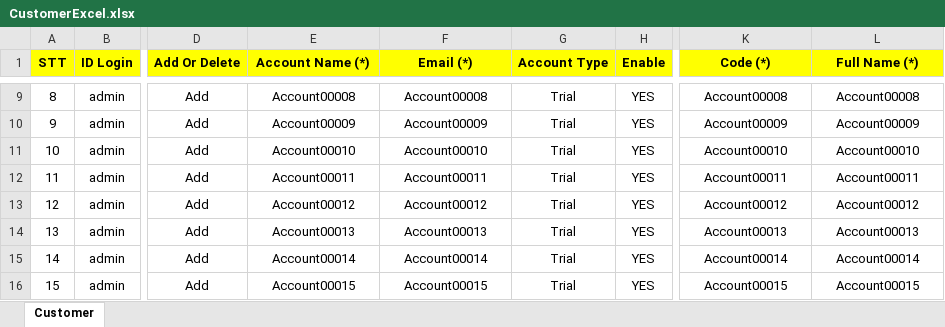
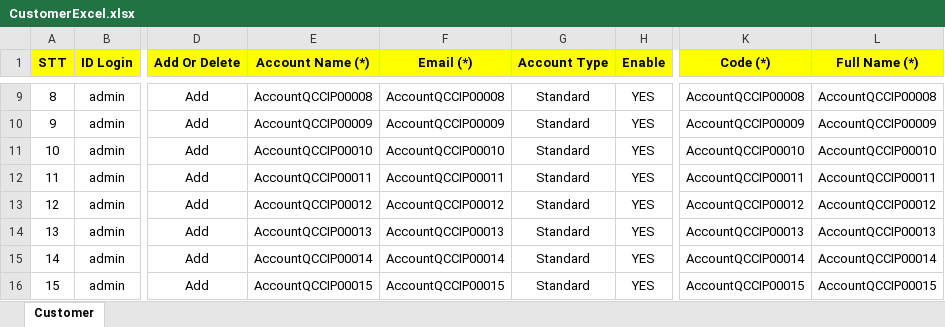
Before and after one commit to vanvu97/Old-POM-Factory, an Excel workbook: UCProject/src/data/CustomerExcel.xlsx, sheet Customer, drawn as a sheet; only a part is shown, gaps mark what is left out; values as stored, in another font and other column widths than the file's, no borders; the diff covers the shown part only; the diff names each change by its address in the sheet, - before the commit and + after, or states it on an @@ line.

```diff
--- a/UCProject/src/data/CustomerExcel.xlsx (sheet Customer)
+++ b/UCProject/src/data/CustomerExcel.xlsx (sheet Customer)
-E9 (Account Name (*)): Account00008
+E9 (Account Name (*)): AccountQCCIP00008
-F9 (Email (*)): Account00008
+F9 (Email (*)): AccountQCCIP00008
-G9:G16 (Account Type): Trial
+G9:G16 (Account Type): Standard
-K9 (Code (*)): Account00008
+K9 (Code (*)): AccountQCCIP00008
-L9 (Full Name (*)): Account00008
+L9 (Full Name (*)): AccountQCCIP00008
-E10 (Account Name (*)): Account00009
+E10 (Account Name (*)): AccountQCCIP00009
-F10 (Email (*)): Account00009
+F10 (Email (*)): AccountQCCIP00009
-K10 (Code (*)): Account00009
+K10 (Code (*)): AccountQCCIP00009
-L10 (Full Name (*)): Account00009
+L10 (Full Name (*)): AccountQCCIP00009
-E11 (Account Name (*)): Account00010
+E11 (Account Name (*)): AccountQCCIP00010
-F11 (Email (*)): Account00010
+F11 (Email (*)): AccountQCCIP00010
-K11 (Code (*)): Account00010
+K11 (Code (*)): AccountQCCIP00010
-L11 (Full Name (*)): Account00010
+L11 (Full Name (*)): AccountQCCIP00010
-E12 (Account Name (*)): Account00011
+E12 (Account Name (*)): AccountQCCIP00011
-F12 (Email (*)): Account00011
+F12 (Email (*)): AccountQCCIP00011
-K12 (Code (*)): Account00011
+K12 (Code (*)): AccountQCCIP00011
-L12 (Full Name (*)): Account00011
+L12 (Full Name (*)): AccountQCCIP00011
-E13 (Account Name (*)): Account00012
+E13 (Account Name (*)): AccountQCCIP00012
-F13 (Email (*)): Account00012
+F13 (Email (*)): AccountQCCIP00012
-K13 (Code (*)): Account00012
+K13 (Code (*)): AccountQCCIP00012
-L13 (Full Name (*)): Account00012
+L13 (Full Name (*)): AccountQCCIP00012
-E14 (Account Name (*)): Account00013
+E14 (Account Name (*)): AccountQCCIP00013
-F14 (Email (*)): Account00013
+F14 (Email (*)): AccountQCCIP00013
-K14 (Code (*)): Account00013
+K14 (Code (*)): AccountQCCIP00013
-L14 (Full Name (*)): Account00013
+L14 (Full Name (*)): AccountQCCIP00013
-E15 (Account Name (*)): Account00014
+E15 (Account Name (*)): AccountQCCIP00014
-F15 (Email (*)): Account00014
+F15 (Email (*)): AccountQCCIP00014
-K15 (Code (*)): Account00014
+K15 (Code (*)): AccountQCCIP00014
-L15 (Full Name (*)): Account00014
+L15 (Full Name (*)): AccountQCCIP00014
-E16 (Account Name (*)): Account00015
+E16 (Account Name (*)): AccountQCCIP00015
-F16 (Email (*)): Account00015
+F16 (Email (*)): AccountQCCIP00015
-K16 (Code (*)): Account00015
+K16 (Code (*)): AccountQCCIP00015
-L16 (Full Name (*)): Account00015
+L16 (Full Name (*)): AccountQCCIP00015
```
Also changed, not shown: 2 added rows, 4 removed rows and 85 edited cells elsewhere in this sheet, UCProject/src/data/BuildExcel.xlsx, 37 other files.
